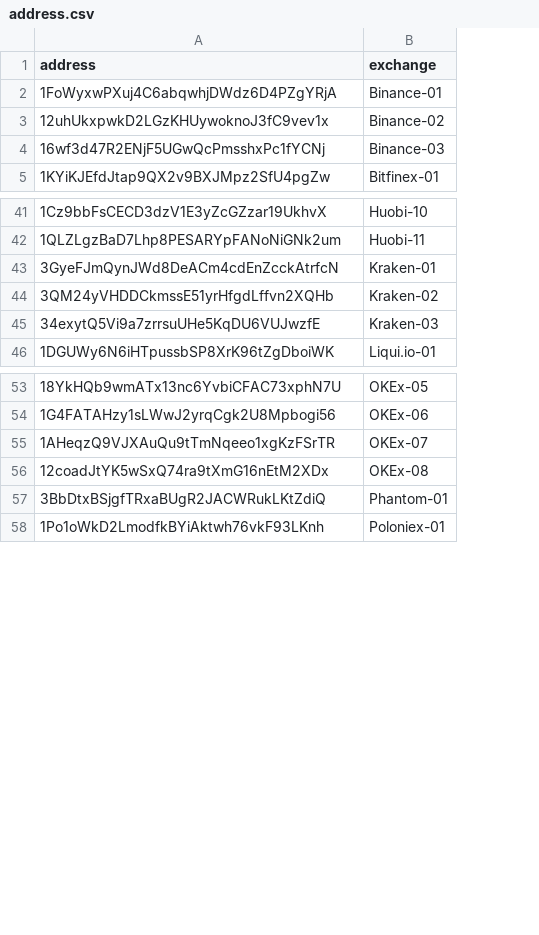
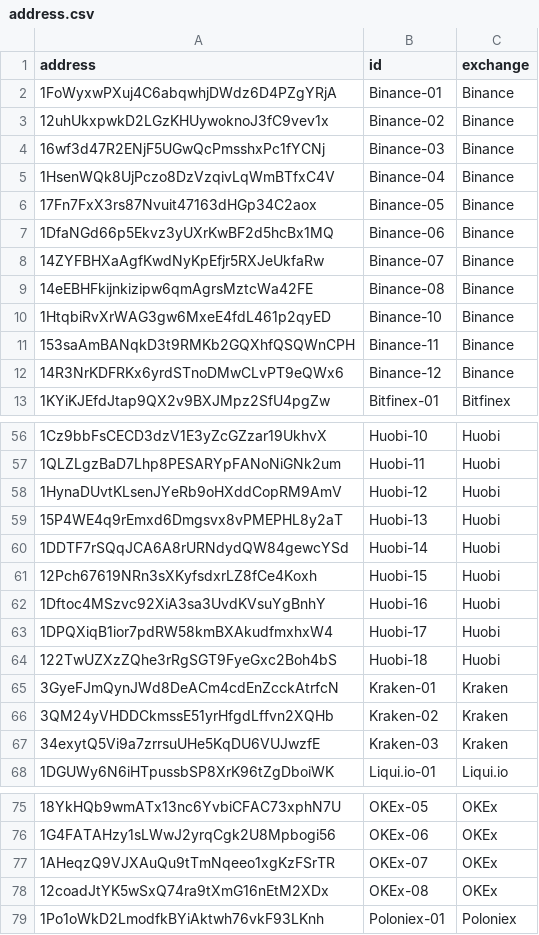
Before and after one commit to kerskine/tether-data-explore, a CSV file: address.csv, drawn as a sheet; only a part is shown, gaps mark what is left out; removed rows and columns are numbered as before the commit, all else as after; the diff covers the shown part only; the diff names each change by its address in the sheet, - before the commit and + after, or states it on an @@ line.

Commit message:
Updated with new addresses. Added ID variable

```diff
--- a/address.csv
+++ b/address.csv
+column C (exchange), rows 2-4: all Binance; row 13: Bitfinex; rows 56-57: Huobi | Huobi; rows 65-68: Kraken | Kraken | Kraken | Liqui.io; rows 75-79: OKEx | OKEx | OKEx | OKEx | Poloniex
-B1: exchange
+B1: id
+row 5: 1HsenWQk8UjPczo8DzVzqivLqWmBTfxC4V | Binance-04 | Binance
+row 6: 17Fn7FxX3rs87Nvuit47163dHGp34C2aox | Binance-05 | Binance
+row 7: 1DfaNGd66p5Ekvz3yUXrKwBF2d5hcBx1MQ | Binance-06 | Binance
+row 8: 14ZYFBHXaAgfKwdNyKpEfjr5RXJeUkfaRw | Binance-07 | Binance
+row 9: 14eEBHFkijnkizipw6qmAgrsMztcWa42FE | Binance-08 | Binance
+row 10: 1HtqbiRvXrWAG3gw6MxeE4fdL461p2qyED | Binance-10 | Binance
+row 11: 153saAmBANqkD3t9RMKb2GQXhfQSQWnCPH | Binance-11 | Binance
+row 12: 14R3NrKDFRKx6yrdSTnoDMwCLvPT9eQWx6 | Binance-12 | Binance
+row 58: 1HynaDUvtKLsenJYeRb9oHXddCopRM9AmV | Huobi-12 | Huobi
+row 59: 15P4WE4q9rEmxd6Dmgsvx8vPMEPHL8y2aT | Huobi-13 | Huobi
+row 60: 1DDTF7rSQqJCA6A8rURNdydQW84gewcYSd | Huobi-14 | Huobi
+row 61: 12Pch67619NRn3sXKyfsdxrLZ8fCe4Koxh | Huobi-15 | Huobi
+row 62: 1Dftoc4MSzvc92XiA3sa3UvdKVsuYgBnhY | Huobi-16 | Huobi
+row 63: 1DPQXiqB1ior7pdRW58kmBXAkudfmxhxW4 | Huobi-17 | Huobi
+row 64: 122TwUZXzZQhe3rRgSGT9FyeGxc2Boh4bS | Huobi-18 | Huobi
-row 57: 3BbDtxBSjgfTRxaBUgR2JACWRukLKtZdiQ | Phantom-01
```
Also changed, not shown: 10 added rows and 4 edited cells elsewhere in this file.
